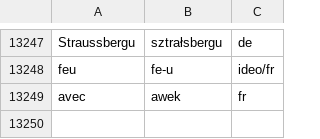
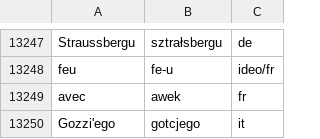
Before and after one commit to jimregan/wolnelektury-speech-corpus, a TSV file: pron-data/pronounce-as.tsv, drawn as a sheet; only a part is shown, gaps mark what is left out.

```diff
--- a/pron-data/pronounce-as.tsv
+++ b/pron-data/pronounce-as.tsv
@@ -13249 +13249,2 @@ feu	fe-u	ideo/fr
 avec	awek	fr
+Gozzi'ego	gotcjego	it
```
Also changed, not shown: pron-data/filter-archaic.tsv, specific-norms.tsv.
